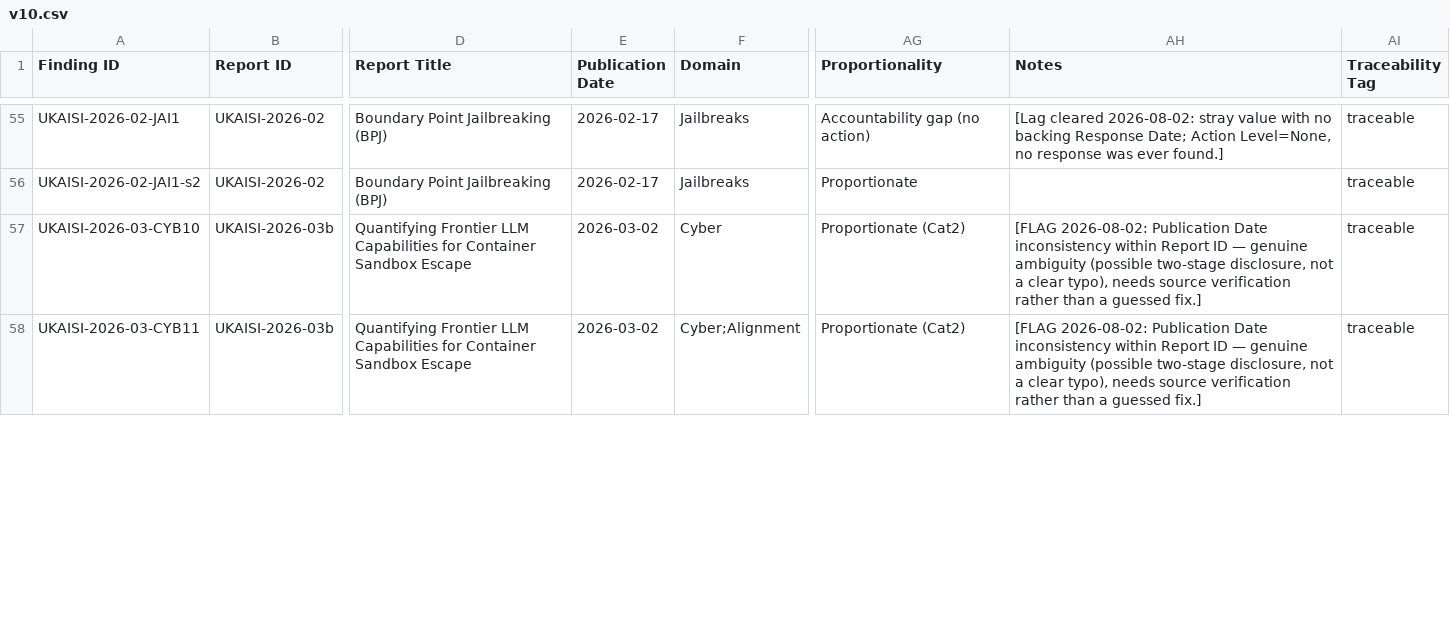
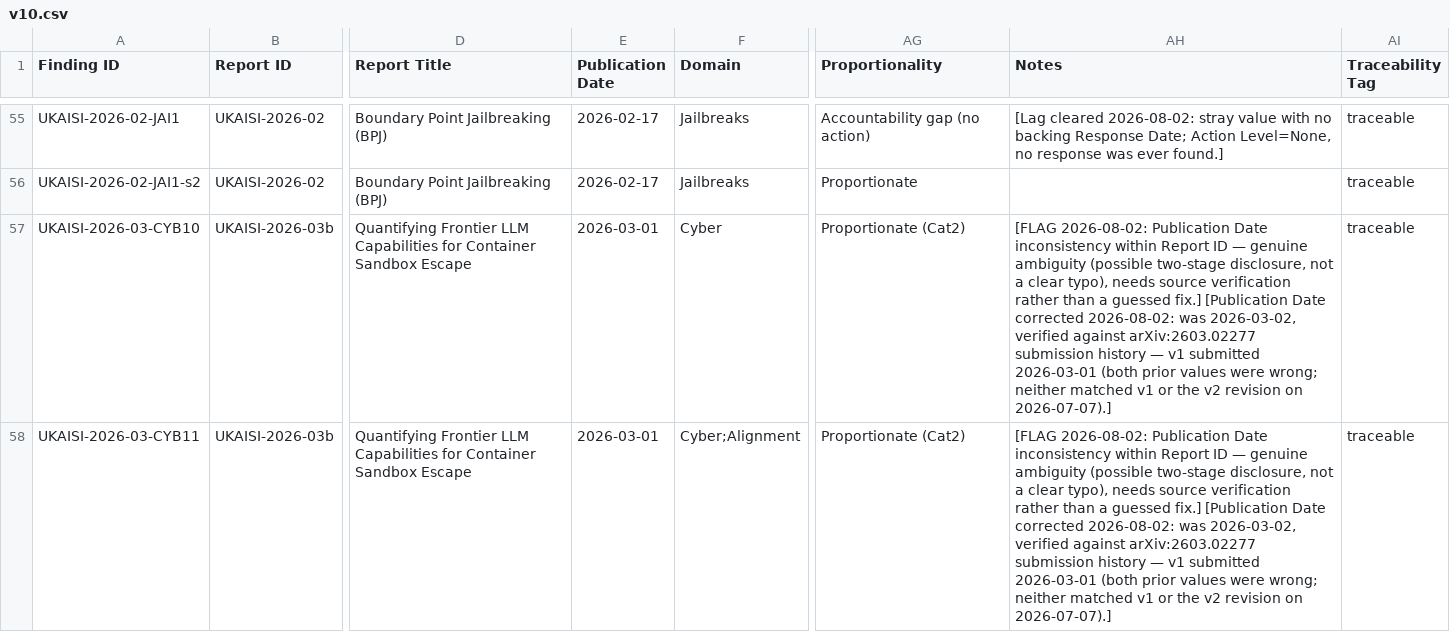
Before and after one commit to KUNALSINGH9373/evaluating-the-evaluators, a CSV file: v10.csv, drawn as a sheet; only a part is shown, gaps mark what is left out; the diff covers the shown part only; the diff names each change by its address in the sheet, - before the commit and + after, or states it on an @@ line.

```diff
--- a/v10.csv
+++ b/v10.csv
-E57:E58 (Publication Date): 2026-03-02
+E57:E58 (Publication Date): 2026-03-01
-AH57:AH58 (Notes): …guessed fix.]
+AH57:AH58 (Notes): …guessed fix.] [Publication Date corrected 2026-08-02: was 2026-03-02, verified against arXiv:2603.02277 submission history — v1 submitted 2026-03-01 (both prior values were wrong; neither matched v1 or the v2 revision on 2026-07-07).]
```
Also changed, not shown: 3 removed rows and 14 edited cells elsewhere in this file.
